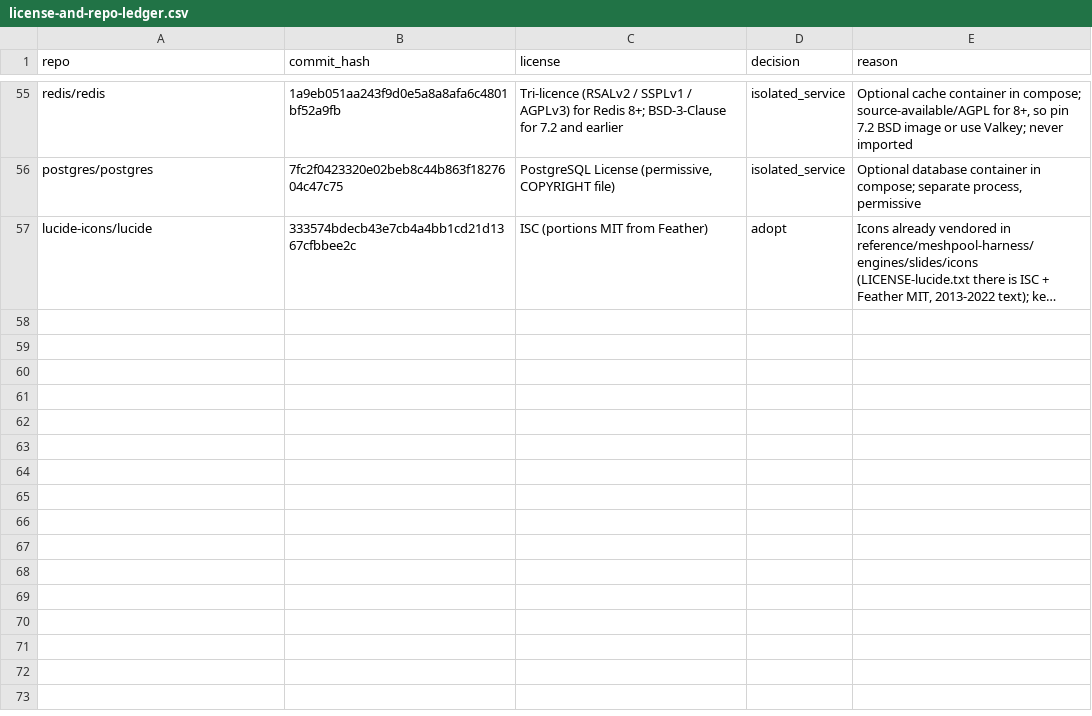
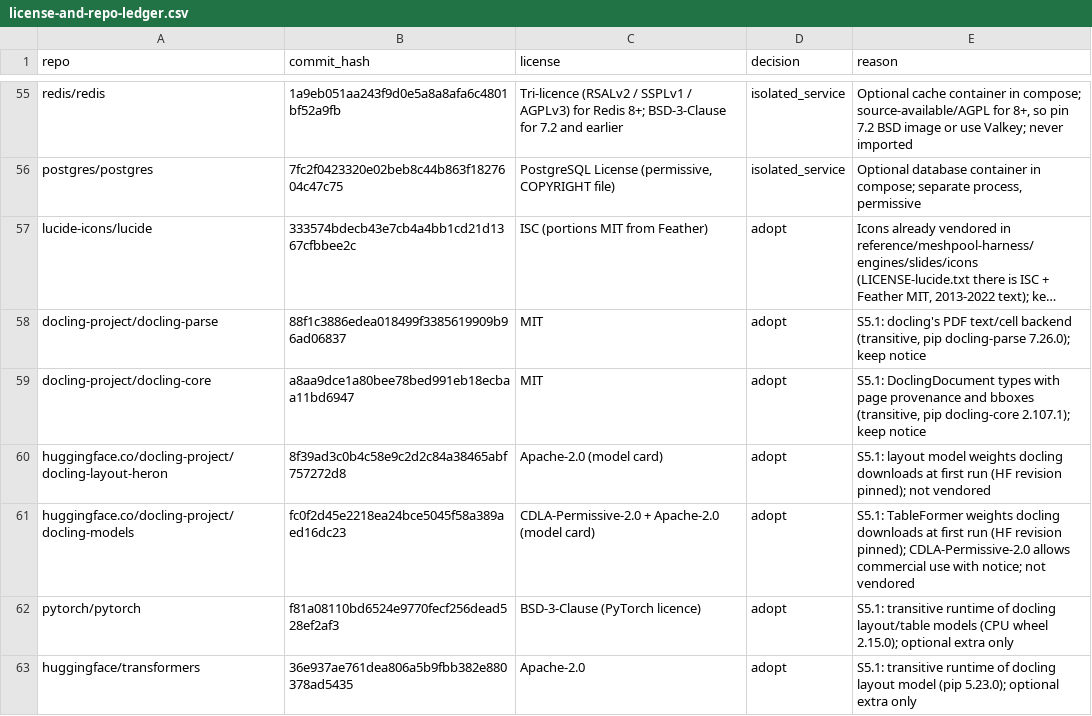
Before and after one commit to hamzaaziada/acretia, a CSV file: license-and-repo-ledger.csv, drawn as a sheet; only a part is shown, gaps mark what is left out; long unchanged cells end in …; the diff names each change by its address in the sheet, - before the commit and + after, or states it on an @@ line.

```diff
--- a/license-and-repo-ledger.csv
+++ b/license-and-repo-ledger.csv
+row 58: docling-project/docling-parse | 88f1c3886edea018499f3385619909b96ad06837 | MIT | adopt | S5.1: docling's PDF text/cell backend (transitive, pip docling-parse 7.26.0); keep notice
+row 59: docling-project/docling-core | a8aa9dce1a80bee78bed991eb18ecbaa11bd6947 | MIT | adopt | S5.1: DoclingDocument types with page provenance and bboxes (transitive, pip docling-core 2.107.1); keep notice
+row 60: huggingface.co/docling-project/docling-layout-heron | 8f39ad3c0b4c58e9c2d2c84a38465abf757272d8 | Apache-2.0 (model card) | adopt | S5.1: layout model weights docling downloads at first run (HF revision pinned); not vendored
+row 61: huggingface.co/docling-project/docling-models | fc0f2d45e2218ea24bce5045f58a389aed16dc23 | CDLA-Permissive-2.0 + Apache-2.0 (model card) | adopt | S5.1: TableFormer weights docling downloads at first run (HF revision pinned); CDLA-Permissive-2.0 allows commercial use with notice; not vendored
+row 62: pytorch/pytorch | f81a08110bd6524e9770fecf256dead528ef2af3 | BSD-3-Clause (PyTorch licence) | adopt | S5.1: transitive runtime of docling layout/table models (CPU wheel 2.15.0); optional extra only
+row 63: huggingface/transformers | 36e937ae761dea806a5b9fbb382e880378ad5435 | Apache-2.0 | adopt | S5.1: transitive runtime of docling layout model (pip 5.23.0); optional extra only
```
Also changed, not shown: 1 other file.
